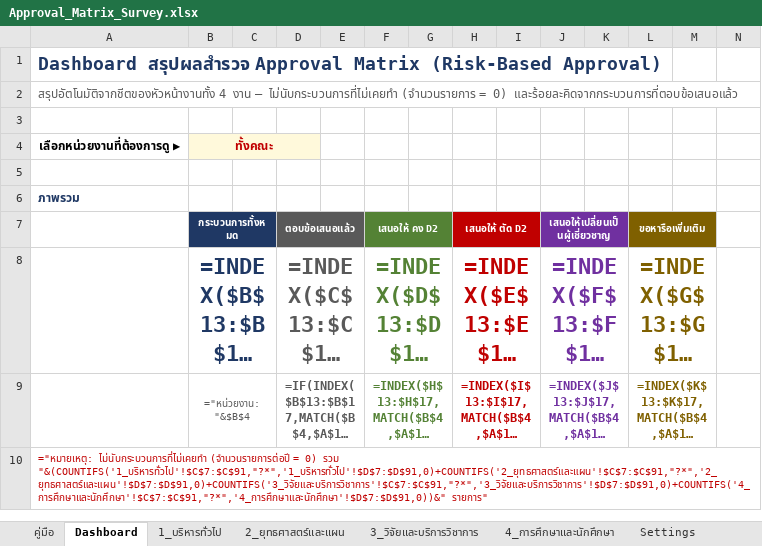
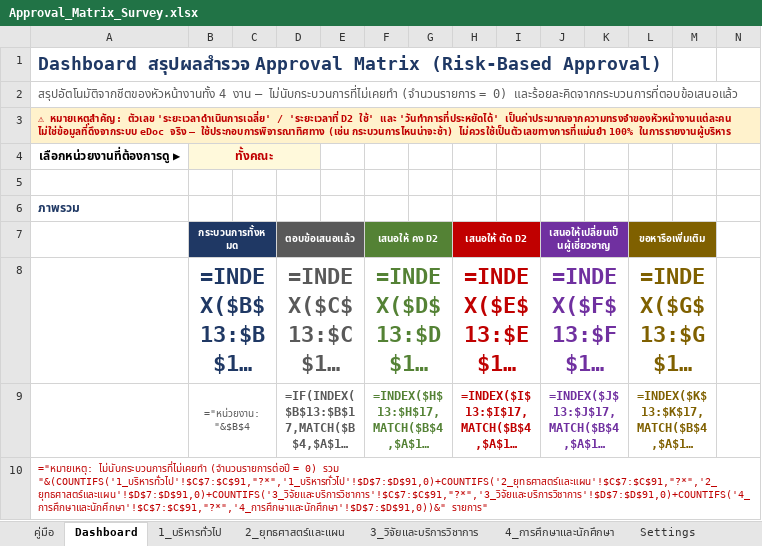
Before and after one commit to Knpod65/risk_analysis, an Excel workbook: Approval_Matrix_Survey.xlsx, sheet Dashboard, drawn as a sheet; only a part is shown; long unchanged cells end in …; values as stored, in another font and other column widths than the file's, no borders; formulas without a stored value are shown as written; charts and pictures and conditional formats not drawn; the diff names each change by its address in the sheet, - before the commit and + after, or states it on an @@ line.

```diff
--- a/Approval_Matrix_Survey.xlsx (sheet Dashboard)
+++ b/Approval_Matrix_Survey.xlsx (sheet Dashboard)
-A3: (empty)
+A3: ⚠ หมายเหตุสำคัญ: ตัวเลข 'ระยะเวลาดำเนินการเฉลี่ย' / 'ระยะเวลาที่ D2 ใช้' และ 'วันทำการที่ประหยัดได้' เป็นค่าประมาณจากความทรงจำของหัวหน้างานแต่ละคน ไม่ใช่ข้อมูลที่ดึงจากระบบ eDoc จริง — ใช้ประกอบการพิจารณาทิศทาง (เช่น กระบวนการไหนน่าจะช้า) ไม่ควรใช้เป็นตัวเลขทางการที่แม่นยำ 100% ในการรายงานผู้บริหาร
-A3 fill: none
+A3 fill: #FFF2CC
+A3:P3 merged
```
